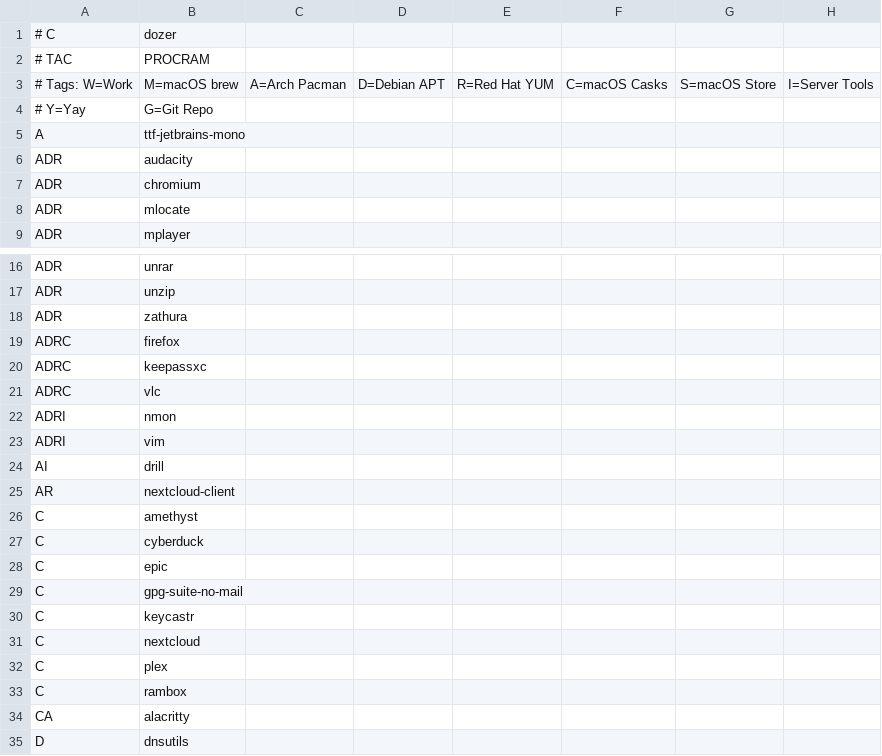
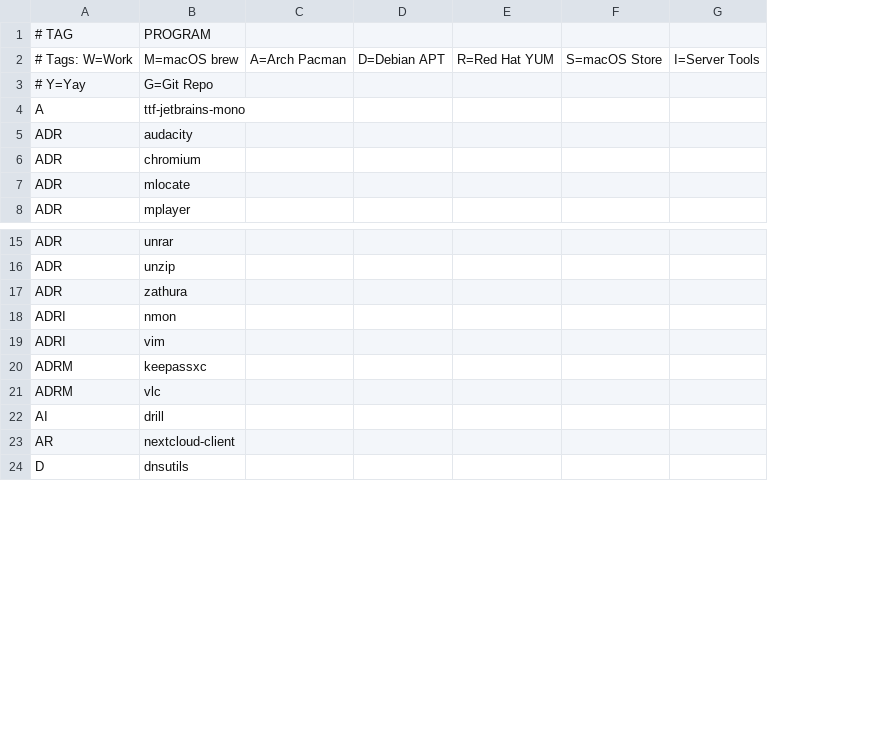
Before and after one commit to astsu777/bootstrap, a CSV file: apps.csv, drawn as a sheet; only a part is shown, gaps mark what is left out; removed rows and columns are numbered as before the commit, all else as after; the diff covers the shown part only; the diff names each change by its address in the sheet, - before the commit and + after, or states it on an @@ line.

Commit message:
Remove Homebrew Casks (normal brew now) + add eqMac back + remove firefox

```diff
--- a/apps.csv
+++ b/apps.csv
-column F, row 3: C=macOS Casks
-row 1: # C | dozer
-row 2: # TAC | PROCRAM
+row 1: # TAG | PROGRAM
-row 19: ADRC | firefox
-row 20: ADRC | keepassxc
-row 21: ADRC | vlc
+row 20: ADRM | keepassxc
+row 21: ADRM | vlc
-row 26: C | amethyst
-row 27: C | cyberduck
-row 28: C | epic
-row 29: C | gpg-suite-no-mail
-row 30: C | keycastr
-row 31: C | nextcloud
-row 32: C | plex
-row 33: C | rambox
-row 34: CA | alacritty
```
Also changed, not shown: 14 added rows, 4 removed rows and 3 edited cells elsewhere in this file, 1 other file.
